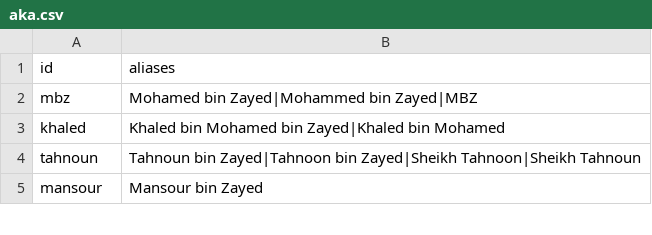
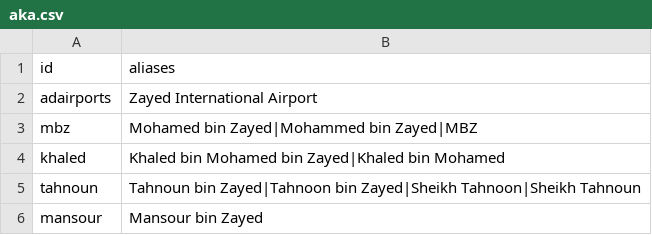
Before and after one commit to qizhangumich/power_network, a CSV file: data/aka.csv, drawn as a sheet; only a part is shown.

```diff
--- a/data/aka.csv
+++ b/data/aka.csv
@@ -1,2 +1,3 @@
 id,aliases
+adairports,Zayed International Airport
 mbz,Mohamed bin Zayed|Mohammed bin Zayed|MBZ
```
Also changed, not shown: data/institution_candidates.csv, 6 other files.
